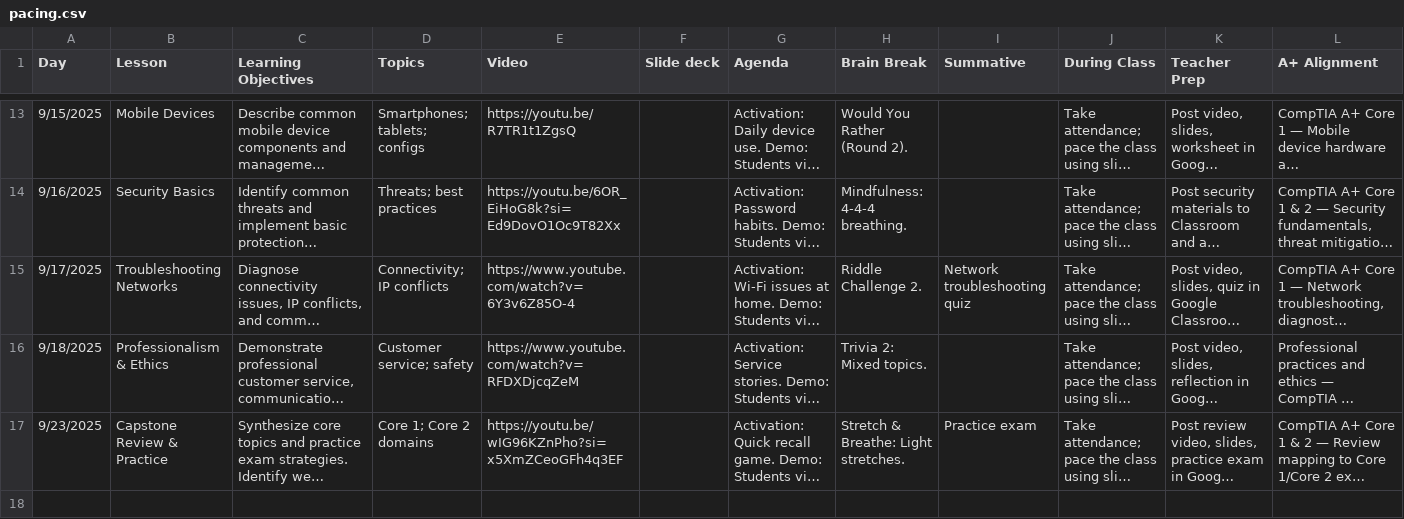
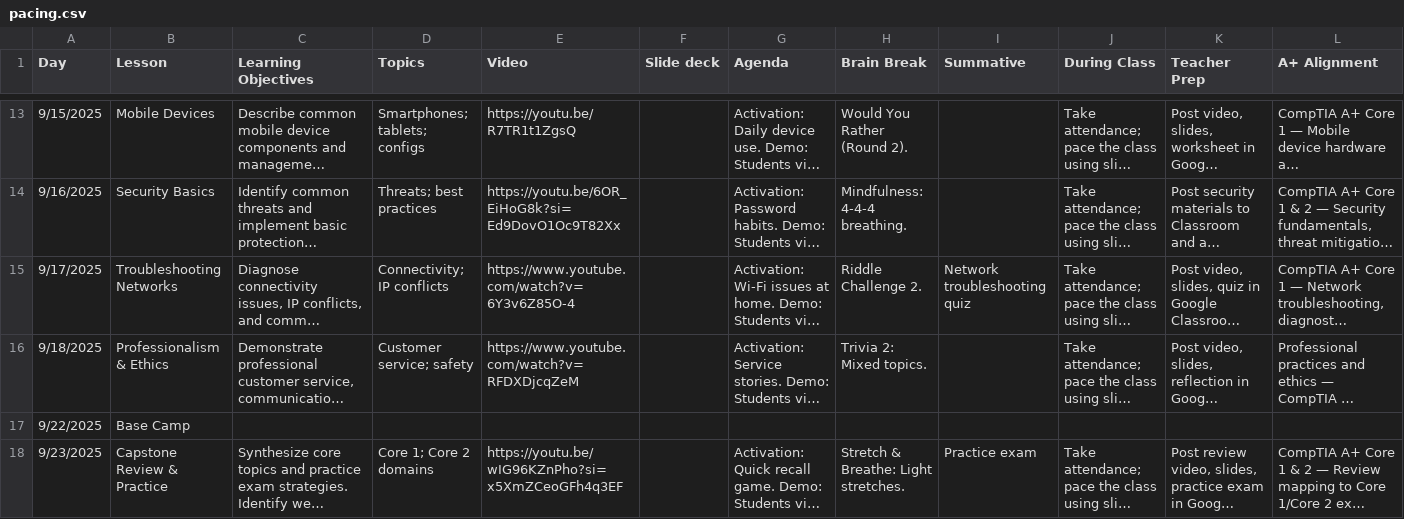
Before and after one commit to aspiece/CSGames, a CSV file: pacing.csv, drawn as a sheet; only a part is shown, gaps mark what is left out; long unchanged cells end in …; rows hold the shown columns only; the diff names each change by its address in the sheet, - before the commit and + after, or states it on an @@ line.

```diff
--- a/pacing.csv
+++ b/pacing.csv
+row 17: 9/22/2025 | Base Camp
```
Also changed, not shown: 1 other file.
